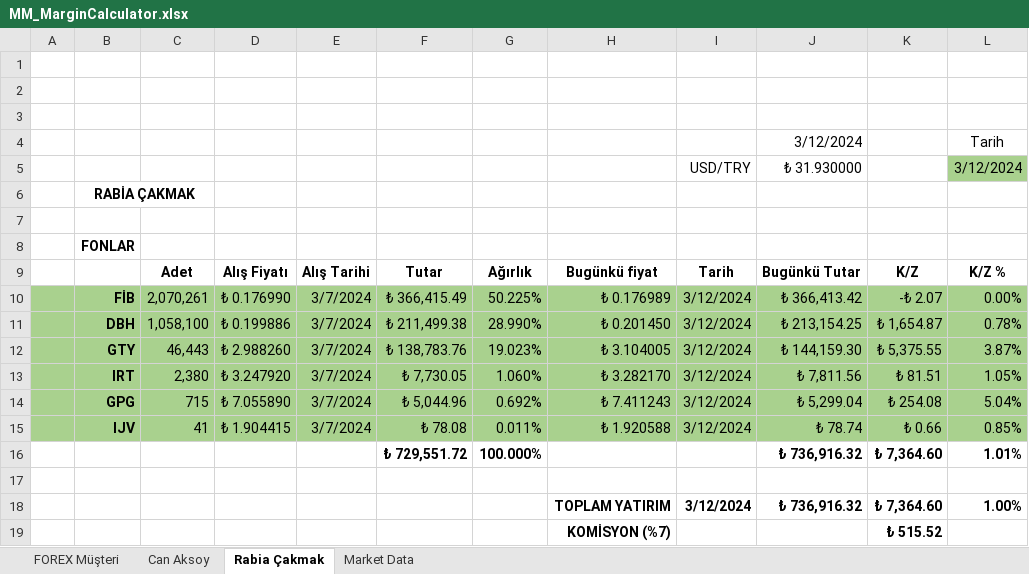
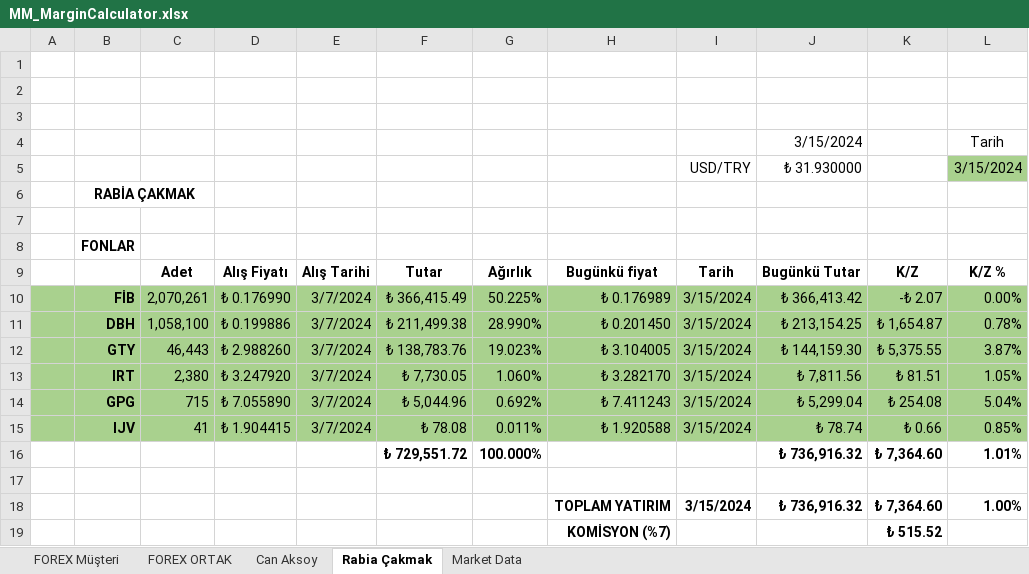
Before and after one commit to MarkovMarkowitz/MarkovMarkowitzV2, an Excel workbook: XLS-CSV/MM_MarginCalculator.xlsx, sheet Rabia Çakmak, drawn as a sheet; values as stored, in another font and other column widths than the file's, no borders; 1 other sheet too large or unreadable and not compared; the diff names each change by its address in the sheet, - before the commit and + after, or states it on an @@ line.

```diff
--- a/XLS-CSV/MM_MarginCalculator.xlsx (sheet Rabia Çakmak)
+++ b/XLS-CSV/MM_MarginCalculator.xlsx (sheet Rabia Çakmak)
+sheet tab: FOREX ORTAK
-J4: 3/12/2024
+J4: 3/15/2024
-L5: 3/12/2024
+L5: 3/15/2024
-I10:I15: 3/12/2024
+I10:I15: 3/15/2024
-I18: 3/12/2024
+I18: 3/15/2024
```
Also changed, not shown: sheet Can Aksoy.
